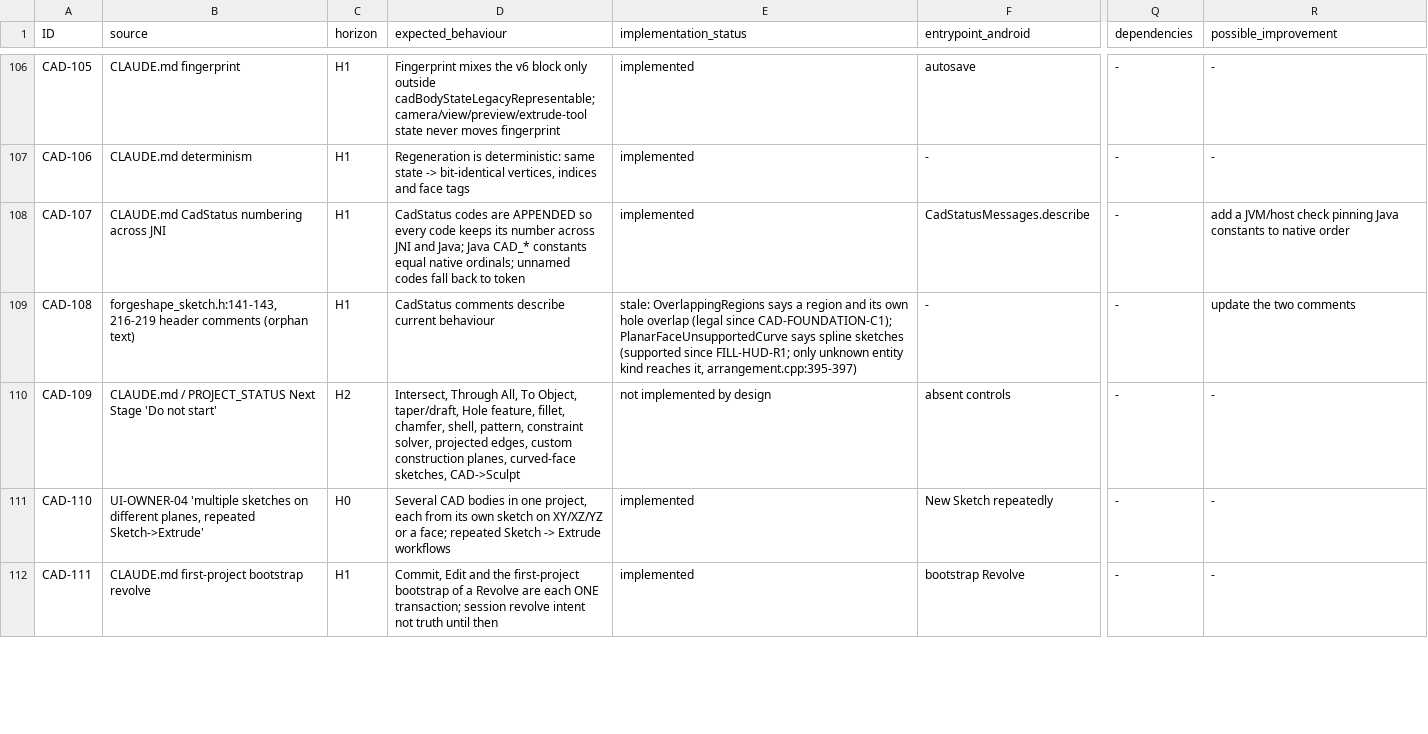
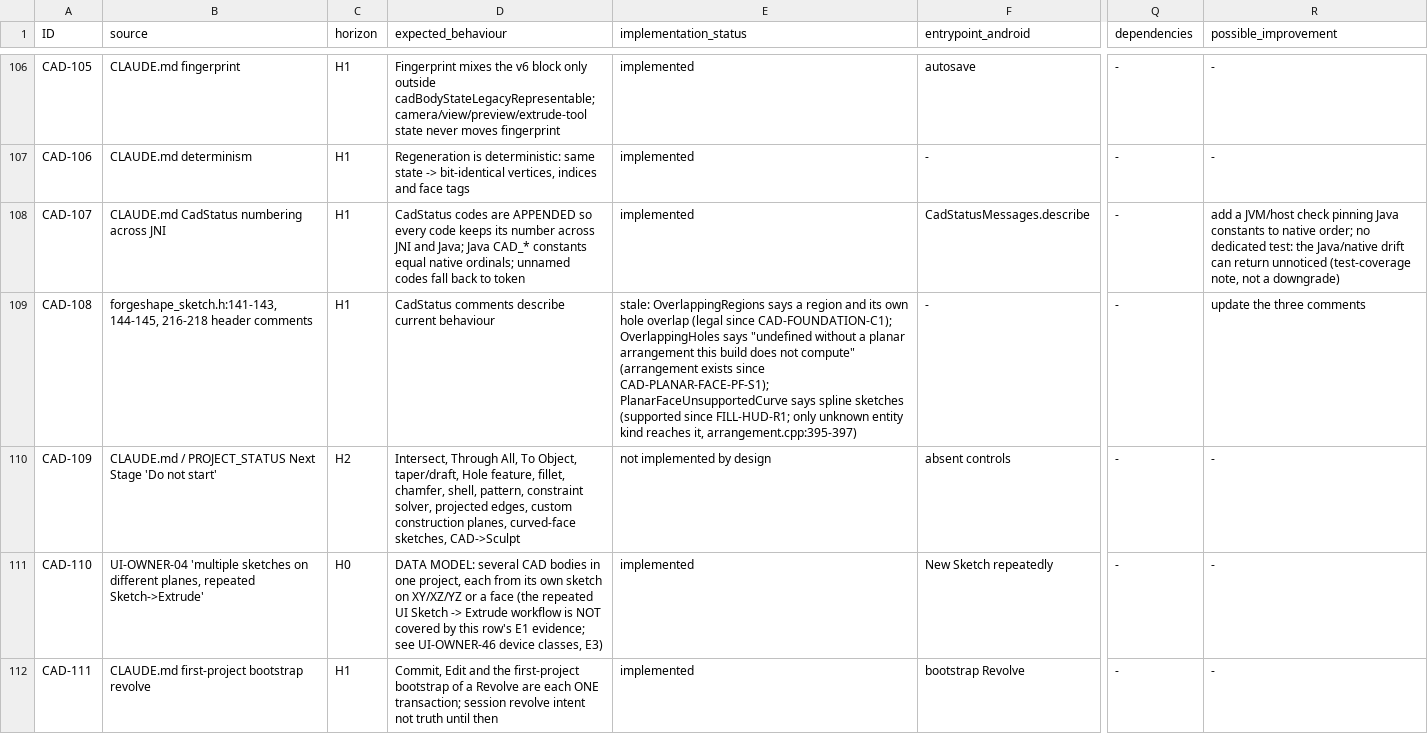
Before and after one commit to damiankrok/Forgeshape, a TSV file: artifacts/function-council-r2/work/req_C.tsv, drawn as a sheet; only a part is shown, gaps mark what is left out; the diff covers the shown part only; the diff names each change by its address in the sheet, - before the commit and + after, or states it on an @@ line.

```diff
--- a/artifacts/function-council-r2/work/req_C.tsv
+++ b/artifacts/function-council-r2/work/req_C.tsv
-R108 (possible_improvement): …to native order
+R108 (possible_improvement): …to native order; no dedicated test: the Java/native drift can return unnoticed (test-coverage note, not a downgrade)
-B109 (source): forgeshape_sketch.h:141-143, 216-219 header comments (orphan text)
+B109 (source): forgeshape_sketch.h:141-143, 144-145, 216-218 header comments
-E109 (implementation_status): …since CAD-FOUNDATION-C1); PlanarFaceUnsupportedCurve says…
+E109 (implementation_status): …since CAD-FOUNDATION-C1); OverlappingHoles says "undefined without a planar arrangement this build does not compute" (arrangement exists since CAD-PLANAR-FACE-PF-S1); PlanarFaceUnsupportedCurve says…
-R109 (possible_improvement): update the two comments
+R109 (possible_improvement): update the three comments
-D111 (expected_behaviour): Several CAD bodies in one project, each from its own sketch on XY/XZ/YZ or a face; repeated Sketch -> Extrude workflows
+D111 (expected_behaviour): DATA MODEL: several CAD bodies in one project, each from its own sketch on XY/XZ/YZ or a face (the repeated UI Sketch -> Extrude workflow is NOT covered by this row's E1 evidence; see UI-OWNER-46 device classes, E3)
```
Also changed, not shown: 2 added rows and 34 edited cells elsewhere in this file, artifacts/function-council-r2/work/req_D.tsv, artifacts/function-council-r2/work/req_E.tsv, 29 other files.
